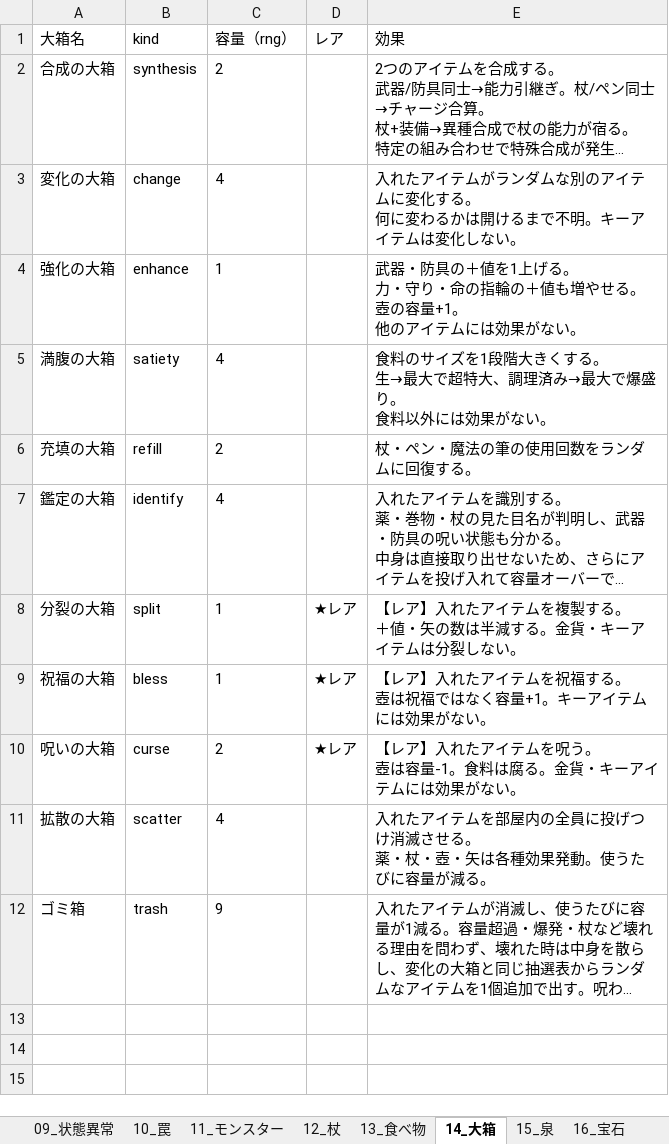
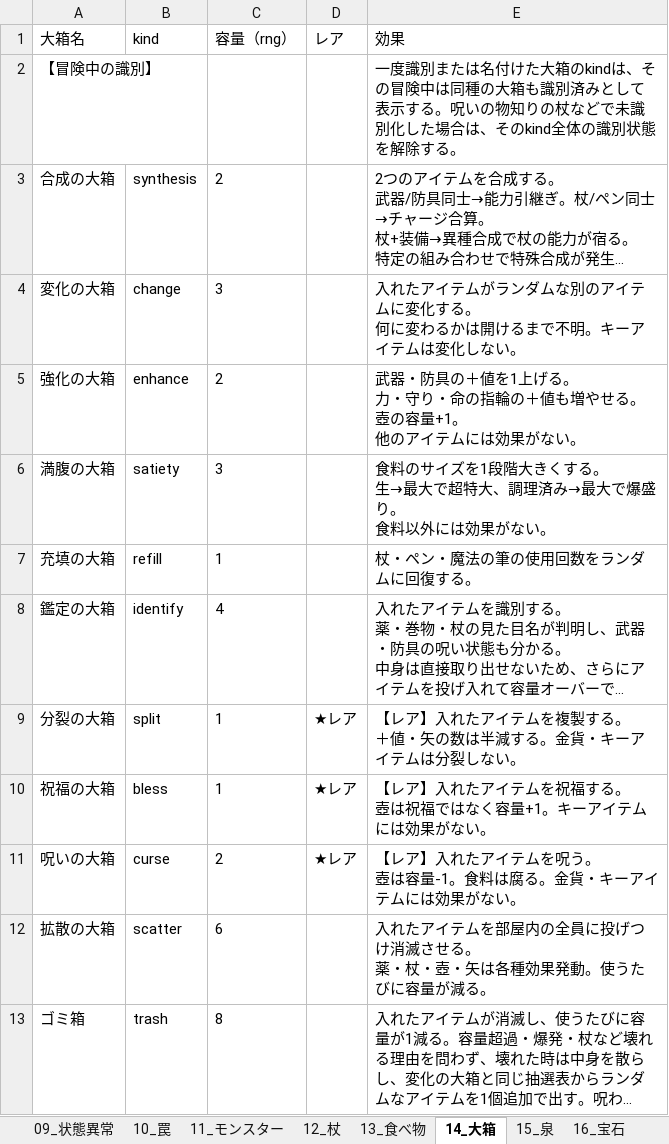
Before and after one commit to akechiment-commits/Rogue, an Excel workbook: ローグゲーム完全実装ガイド.xlsx, sheet 14_大箱, drawn as a sheet; long unchanged cells end in …; values as stored, in another font and other column widths than the file's, no borders; addresses are those after the commit; the diff names each change by its address in the sheet, - before the commit and + after, or states it on an @@ line.

```diff
--- a/ローグゲーム完全実装ガイド.xlsx (sheet 14_大箱)
+++ b/ローグゲーム完全実装ガイド.xlsx (sheet 14_大箱)
+row 2: 【冒険中の識別】 |  |  |  | 一度識別または名付けた大箱のkindは、その冒険中は同種の大箱も識別済みとして表示する。呪いの物知りの杖などで未識別化した場合は、そのkind全体の識別状態を解除する。
-C4 (容量（rng）): 4
+C4 (容量（rng）): 3
-C5 (容量（rng）): 1
+C5 (容量（rng）): 2
-C6 (容量（rng）): 4
+C6 (容量（rng）): 3
-C7 (容量（rng）): 2
+C7 (容量（rng）): 1
-C12 (容量（rng）): 4
+C12 (容量（rng）): 6
-C13 (容量（rng）): 9
+C13 (容量（rng）): 8
```
Also changed, not shown: 12 other files.
